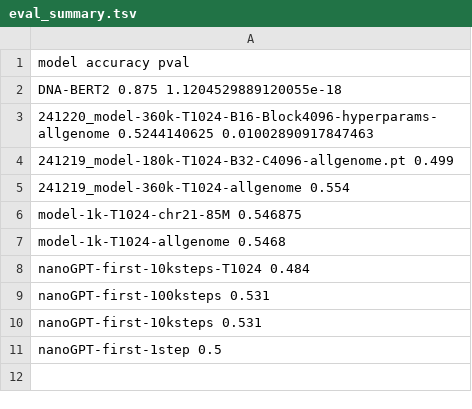
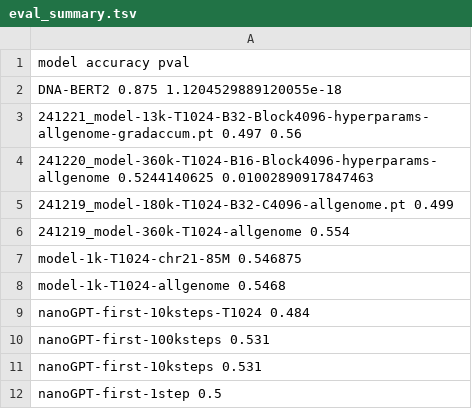
Before and after one commit to diego-taquiri/nanoGPT-DNA, a TSV file: evaluation_dart-eval/eval_summary.tsv, drawn as a sheet.

```diff
--- a/evaluation_dart-eval/eval_summary.tsv
+++ b/evaluation_dart-eval/eval_summary.tsv
@@ -2,2 +2,3 @@ model   accuracy    pval
 DNA-BERT2  0.875   1.1204529889120055e-18
+241221_model-13k-T1024-B32-Block4096-hyperparams-allgenome-gradaccum.pt 0.497   0.56
 241220_model-360k-T1024-B16-Block4096-hyperparams-allgenome 0.5244140625    0.01002890917847463
```
Also changed, not shown: 2 other files.
